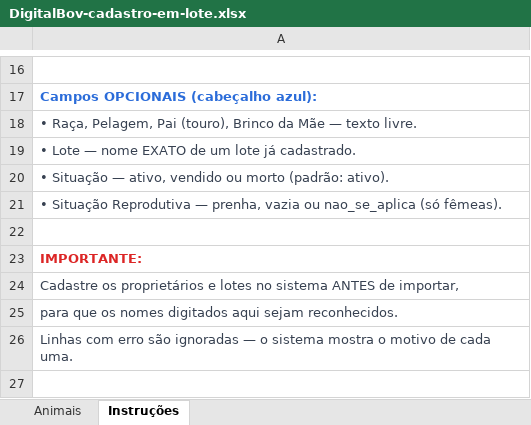
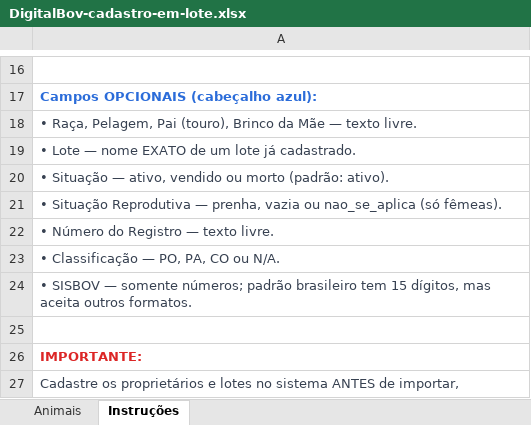
Before and after one commit to digitalbov/DigitalBov, an Excel workbook: public/DigitalBov-cadastro-em-lote.xlsx, sheet Instruções, drawn as a sheet; only a part is shown, gaps mark what is left out; the shorter side is filled out with more unchanged rows; values as stored, in another font and other column widths than the file's, no borders; the diff names each change by its address in the sheet, - before the commit and + after, or states it on an @@ line.

Commit message:
Ficha do animal com registro, classificacao e SISBOV, cards de desempenho da matriz, grafico de peso na ficha e modelo de importacao gerado por codigo

```diff
--- a/public/DigitalBov-cadastro-em-lote.xlsx (sheet Instruções)
+++ b/public/DigitalBov-cadastro-em-lote.xlsx (sheet Instruções)
+row 22: • Número do Registro — texto livre.
+row 23: • Classificação — PO, PA, CO ou N/A.
+row 24: • SISBOV — somente números; padrão brasileiro tem 15 dígitos, mas aceita outros formatos.
```
Also changed, not shown: sheet Animais, 12 other files.
